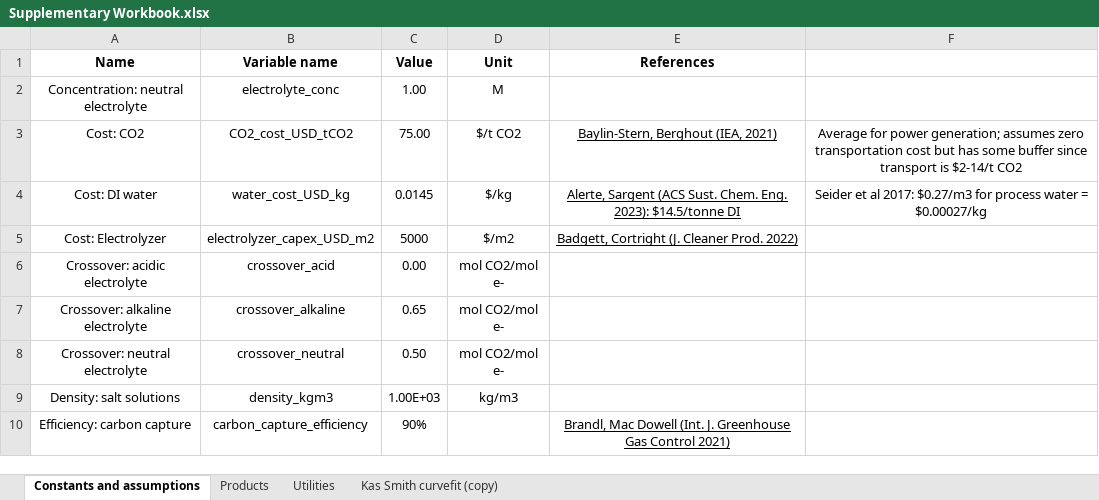
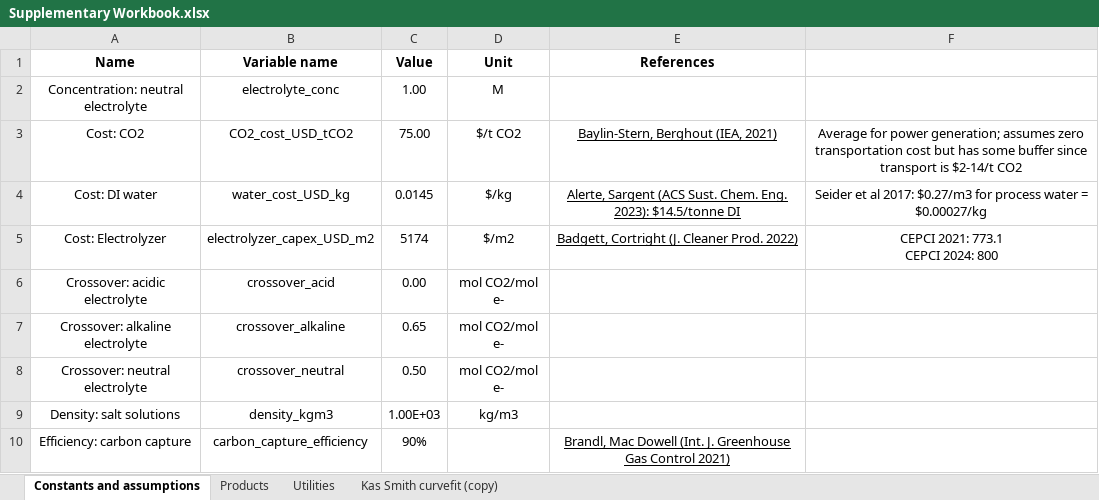
Before and after one commit to shashwatidc/co2r-tea-jupyter, an Excel workbook: Supplementary Workbook.xlsx, sheet Constants and assumptions, drawn as a sheet; only a part is shown; values as stored, in another font and other column widths than the file's, no borders; table styles not drawn; ↵ is a line break in a cell; the diff names each change by its address in the sheet, - before the commit and + after, or states it on an @@ line.

```diff
--- a/Supplementary Workbook.xlsx (sheet Constants and assumptions)
+++ b/Supplementary Workbook.xlsx (sheet Constants and assumptions)
-C5 (Value): 5000
+C5 (Value): 5174
-F5: (empty)
+F5: CEPCI 2021: 773.1 ↵ CEPCI 2024: 800
```
Also changed, not shown: sheet Products, sheet Utilities, formulas that keep their value.
